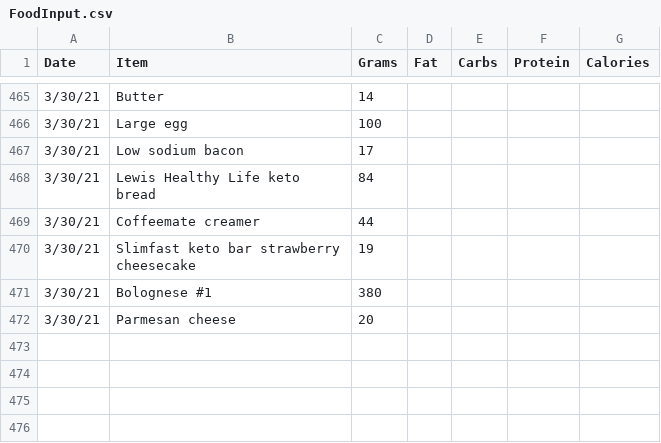
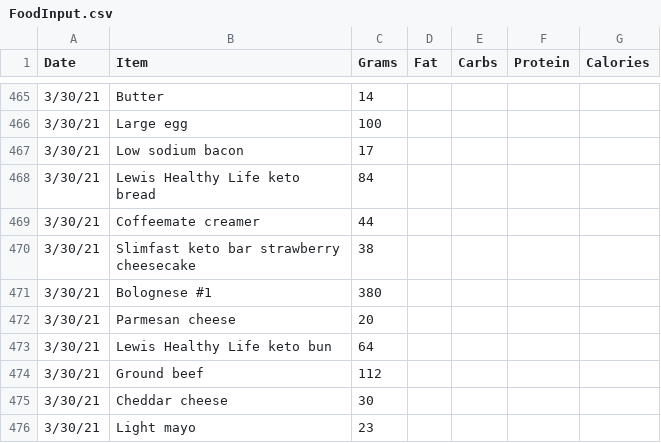
Before and after one commit to tbcombs/Food, a CSV file: FoodInput.csv, drawn as a sheet; only a part is shown, gaps mark what is left out.

Commit message:
Update FoodInput.csv

```diff
--- a/FoodInput.csv
+++ b/FoodInput.csv
@@ -469,4 +469,8 @@ Date,Item,Grams,Fat,Carbs,Protein,Calories
 3/30/21,Coffeemate creamer,44,,,,
-3/30/21,Slimfast keto bar strawberry cheesecake,19,,,,
+3/30/21,Slimfast keto bar strawberry cheesecake,38,,,,
 3/30/21,Bolognese #1,380,,,,
 3/30/21,Parmesan cheese,20,,,,
+3/30/21,Lewis Healthy Life keto bun,64,,,,
+3/30/21,Ground beef,112,,,,
+3/30/21,Cheddar cheese,30,,,,
+3/30/21,Light mayo,23,,,,
```
